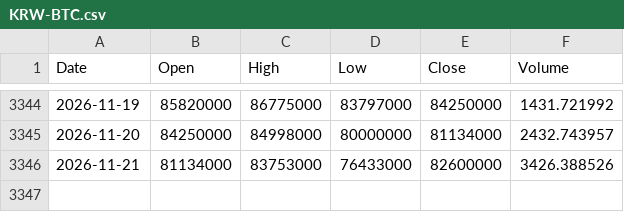
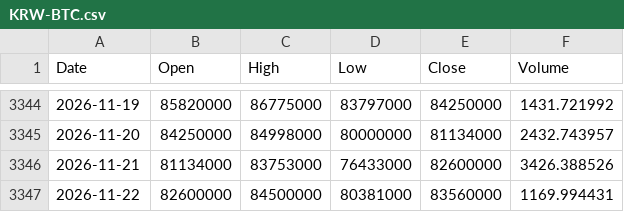
Before and after one commit to mssetups-maker/smartstock-ai-mobile, a CSV file: SmartStock_AI_FREE_v9_Mobile_First/data/crypto_daily/KRW-BTC.csv, drawn as a sheet; only a part is shown, gaps mark what is left out; the diff names each change by its address in the sheet, - before the commit and + after, or states it on an @@ line.

```diff
--- a/SmartStock_AI_FREE_v9_Mobile_First/data/crypto_daily/KRW-BTC.csv
+++ b/SmartStock_AI_FREE_v9_Mobile_First/data/crypto_daily/KRW-BTC.csv
+row 3347: 2026-11-22 | 82600000 | 84500000 | 80381000 | 83560000 | 1169.994431
```
Also changed, not shown: SmartStock_AI_FREE_v9_Mobile_First/data/crypto_daily/KRW-ETH.csv, SmartStock_AI_FREE_v9_Mobile_First/data/crypto_daily/KRW-SOL.csv, 15 other files.
